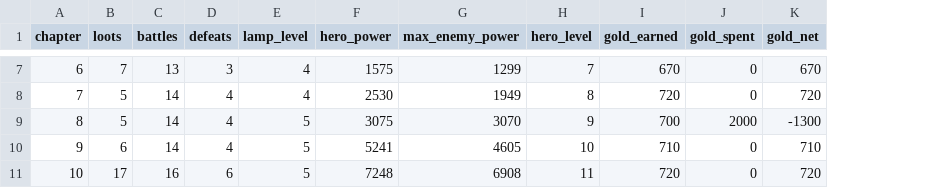
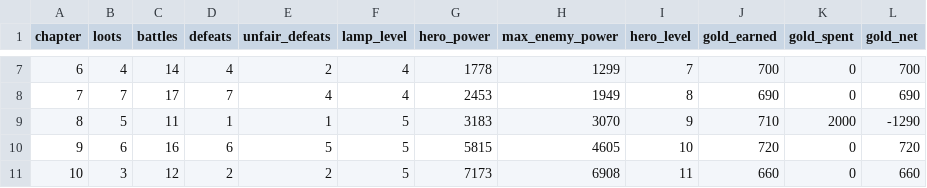
Before and after one commit to labetski-b/Cult.BattleSystem, a CSV file: output/economy_chapters.csv, drawn as a sheet; only a part is shown, gaps mark what is left out; addresses are those after the commit; the diff covers the shown part only; the diff names each change by its address in the sheet, - before the commit and + after, or states it on an @@ line.

```diff
--- a/output/economy_chapters.csv
+++ b/output/economy_chapters.csv
+column E (unfair_defeats), rows 7-11: 2 | 4 | 1 | 5 | 2
-B7 (loots): 7
+B7 (loots): 4
-C7 (battles): 13
+C7 (battles): 14
-D7 (defeats): 3
+D7 (defeats): 4
-G7 (hero_power): 1575
+G7 (hero_power): 1778
-J7 (gold_earned): 670
+J7 (gold_earned): 700
-L7 (gold_net): 670
+L7 (gold_net): 700
-B8 (loots): 5
+B8 (loots): 7
-C8 (battles): 14
+C8 (battles): 17
-D8 (defeats): 4
+D8 (defeats): 7
-G8 (hero_power): 2530
+G8 (hero_power): 2453
-J8 (gold_earned): 720
+J8 (gold_earned): 690
-L8 (gold_net): 720
+L8 (gold_net): 690
-C9 (battles): 14
+C9 (battles): 11
-D9 (defeats): 4
+D9 (defeats): 1
-G9 (hero_power): 3075
+G9 (hero_power): 3183
-J9 (gold_earned): 700
+J9 (gold_earned): 710
-L9 (gold_net): -1300
+L9 (gold_net): -1290
-C10 (battles): 14
+C10 (battles): 16
-D10 (defeats): 4
+D10 (defeats): 6
-G10 (hero_power): 5241
+G10 (hero_power): 5815
-J10 (gold_earned): 710
+J10 (gold_earned): 720
-L10 (gold_net): 710
+L10 (gold_net): 720
-B11 (loots): 17
+B11 (loots): 3
-C11 (battles): 16
+C11 (battles): 12
-D11 (defeats): 6
+D11 (defeats): 2
-G11 (hero_power): 7248
+G11 (hero_power): 7173
-J11 (gold_earned): 720
+J11 (gold_earned): 660
-L11 (gold_net): 720
+L11 (gold_net): 660
```
Also changed, not shown: 58 edited cells elsewhere in this file, output/economy_stages.csv, public/economy_chapters.csv, 5 other files.
